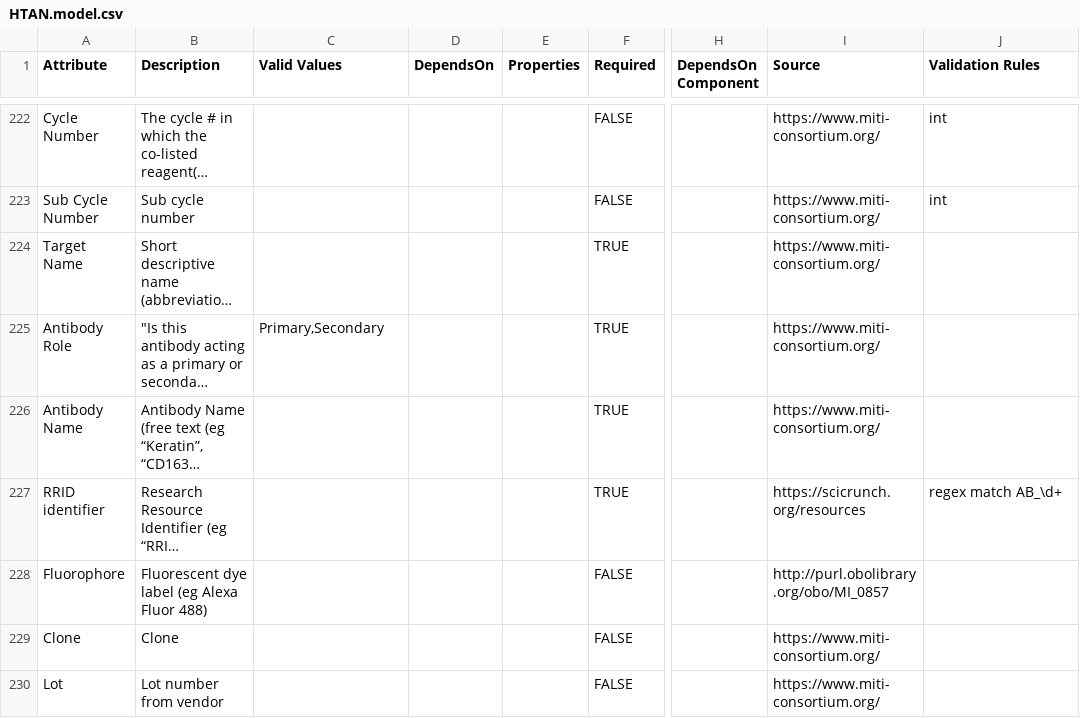
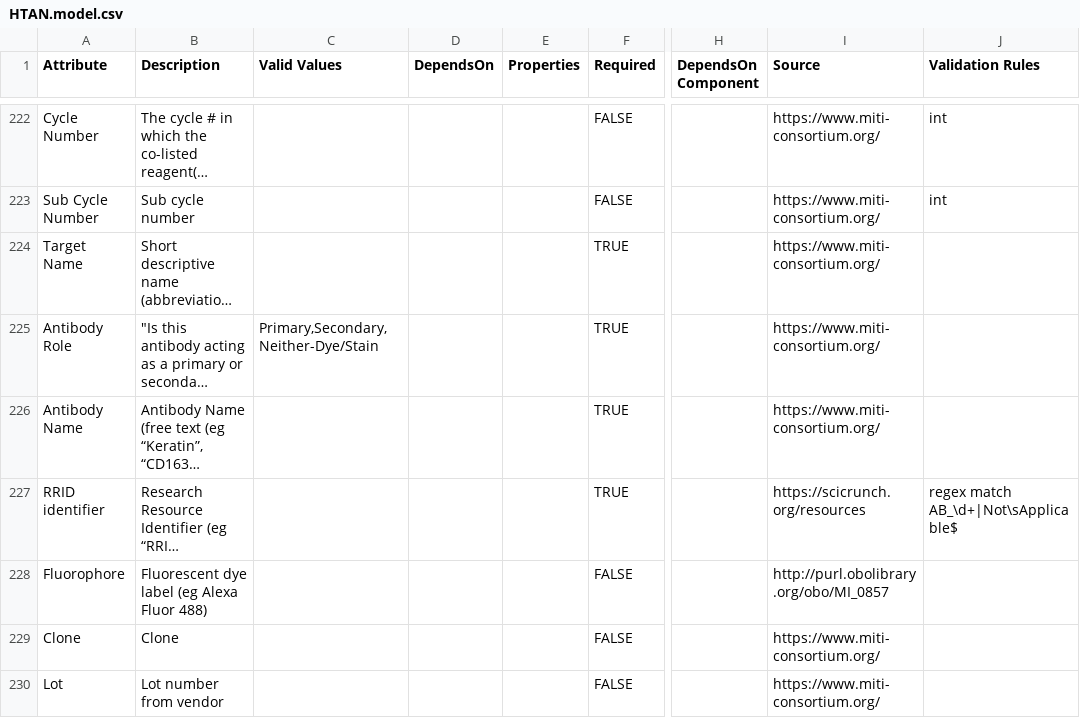
Before and after one commit to ncihtan/data-models, a CSV file: HTAN.model.csv, drawn as a sheet; only a part is shown, gaps mark what is left out; long unchanged cells end in …; the diff names each change by its address in the sheet, - before the commit and + after, or states it on an @@ line.

Commit message:
Update HTAN.model.csv
Add an additional valid value to the Antibody Role Attribute - "Neither - Dye/Stain"
Add "Not Applicable" as valid value to RRID Identifier Attribute

```diff
--- a/HTAN.model.csv
+++ b/HTAN.model.csv
-C225 (Valid Values): Primary,Secondary
+C225 (Valid Values): Primary,Secondary,Neither-Dye/Stain
-J227 (Validation Rules): regex match AB_\d+
+J227 (Validation Rules): regex match AB_\d+|Not\sApplicable$
```
